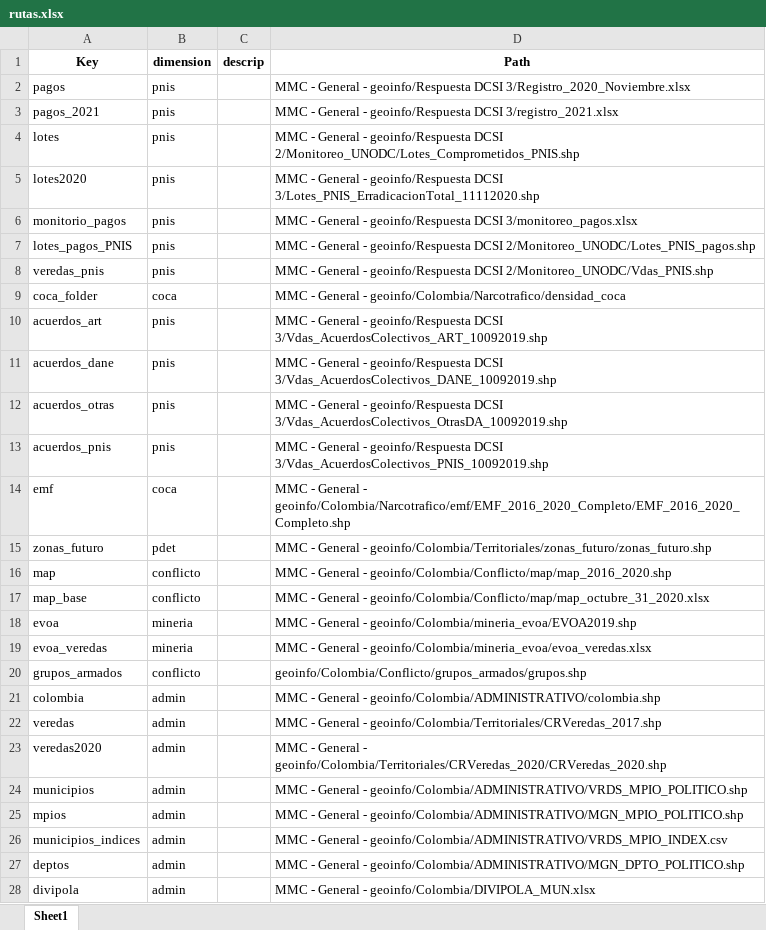
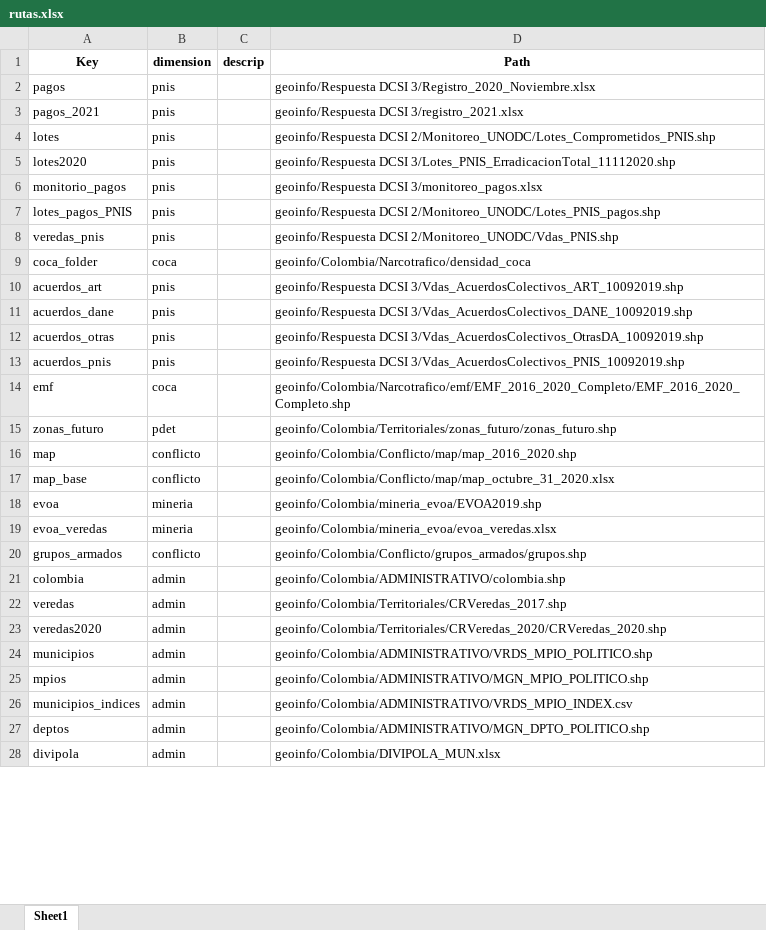
Before and after one commit to Metodos-Mixtos/metodos-mixtos, an Excel workbook: metodos_mixtos/rutas.xlsx, sheet Sheet1, drawn as a sheet; only a part is shown; values as stored, in another font and other column widths than the file's, no borders; the diff covers the shown part only; the diff names each change by its address in the sheet, - before the commit and + after, or states it on an @@ line.

Commit message:
Cambios a la función de diccionario_rutas y eliminación de importaciones_mapas.py

```diff
--- a/metodos_mixtos/rutas.xlsx (sheet Sheet1)
+++ b/metodos_mixtos/rutas.xlsx (sheet Sheet1)
-D2 (Path): MMC - General - geoinfo/Respuesta DCSI…
+D2 (Path): geoinfo/Respuesta DCSI…
-D3 (Path): MMC - General - geoinfo/Respuesta DCSI…
+D3 (Path): geoinfo/Respuesta DCSI…
-D4 (Path): MMC - General - geoinfo/Respuesta DCSI…
+D4 (Path): geoinfo/Respuesta DCSI…
-D5 (Path): MMC - General - geoinfo/Respuesta DCSI…
+D5 (Path): geoinfo/Respuesta DCSI…
-D6 (Path): MMC - General - geoinfo/Respuesta DCSI…
+D6 (Path): geoinfo/Respuesta DCSI…
-D7 (Path): MMC - General - geoinfo/Respuesta DCSI…
+D7 (Path): geoinfo/Respuesta DCSI…
-D8 (Path): MMC - General - geoinfo/Respuesta DCSI…
+D8 (Path): geoinfo/Respuesta DCSI…
-D9 (Path): MMC - General - geoinfo/Colombia/Narcotrafico/densidad_coca
+D9 (Path): geoinfo/Colombia/Narcotrafico/densidad_coca
-D10 (Path): MMC - General - geoinfo/Respuesta DCSI…
+D10 (Path): geoinfo/Respuesta DCSI…
-D11 (Path): MMC - General - geoinfo/Respuesta DCSI…
+D11 (Path): geoinfo/Respuesta DCSI…
-D12 (Path): MMC - General - geoinfo/Respuesta DCSI…
+D12 (Path): geoinfo/Respuesta DCSI…
-D13 (Path): MMC - General - geoinfo/Respuesta DCSI…
+D13 (Path): geoinfo/Respuesta DCSI…
-D14 (Path): MMC - General - geoinfo/Colombia/Narcotrafico/emf/EMF_2016_2020_Completo/EMF_2016_2020_Completo.shp
+D14 (Path): geoinfo/Colombia/Narcotrafico/emf/EMF_2016_2020_Completo/EMF_2016_2020_Completo.shp
-D15 (Path): MMC - General - geoinfo/Colombia/Territoriales/zonas_futuro/zonas_futuro.shp
+D15 (Path): geoinfo/Colombia/Territoriales/zonas_futuro/zonas_futuro.shp
-D16 (Path): MMC - General - geoinfo/Colombia/Conflicto/map/map_2016_2020.shp
+D16 (Path): geoinfo/Colombia/Conflicto/map/map_2016_2020.shp
-D17 (Path): MMC - General - geoinfo/Colombia/Conflicto/map/map_octubre_31_2020.xlsx
+D17 (Path): geoinfo/Colombia/Conflicto/map/map_octubre_31_2020.xlsx
-D18 (Path): MMC - General - geoinfo/Colombia/mineria_evoa/EVOA2019.shp
+D18 (Path): geoinfo/Colombia/mineria_evoa/EVOA2019.shp
-D19 (Path): MMC - General - geoinfo/Colombia/mineria_evoa/evoa_veredas.xlsx
+D19 (Path): geoinfo/Colombia/mineria_evoa/evoa_veredas.xlsx
-D21 (Path): MMC - General - geoinfo/Colombia/ADMINISTRATIVO/colombia.shp
+D21 (Path): geoinfo/Colombia/ADMINISTRATIVO/colombia.shp
-D22 (Path): MMC - General - geoinfo/Colombia/Territoriales/CRVeredas_2017.shp
+D22 (Path): geoinfo/Colombia/Territoriales/CRVeredas_2017.shp
-D23 (Path): MMC - General - geoinfo/Colombia/Territoriales/CRVeredas_2020/CRVeredas_2020.shp
+D23 (Path): geoinfo/Colombia/Territoriales/CRVeredas_2020/CRVeredas_2020.shp
-D24 (Path): MMC - General - geoinfo/Colombia/ADMINISTRATIVO/VRDS_MPIO_POLITICO.shp
+D24 (Path): geoinfo/Colombia/ADMINISTRATIVO/VRDS_MPIO_POLITICO.shp
-D25 (Path): MMC - General - geoinfo/Colombia/ADMINISTRATIVO/MGN_MPIO_POLITICO.shp
+D25 (Path): geoinfo/Colombia/ADMINISTRATIVO/MGN_MPIO_POLITICO.shp
-D26 (Path): MMC - General - geoinfo/Colombia/ADMINISTRATIVO/VRDS_MPIO_INDEX.csv
+D26 (Path): geoinfo/Colombia/ADMINISTRATIVO/VRDS_MPIO_INDEX.csv
-D27 (Path): MMC - General - geoinfo/Colombia/ADMINISTRATIVO/MGN_DPTO_POLITICO.shp
+D27 (Path): geoinfo/Colombia/ADMINISTRATIVO/MGN_DPTO_POLITICO.shp
-D28 (Path): MMC - General - geoinfo/Colombia/DIVIPOLA_MUN.xlsx
+D28 (Path): geoinfo/Colombia/DIVIPOLA_MUN.xlsx
```
Also changed, not shown: 1 removed row and 56 edited cells elsewhere in this sheet, 4 other files.
